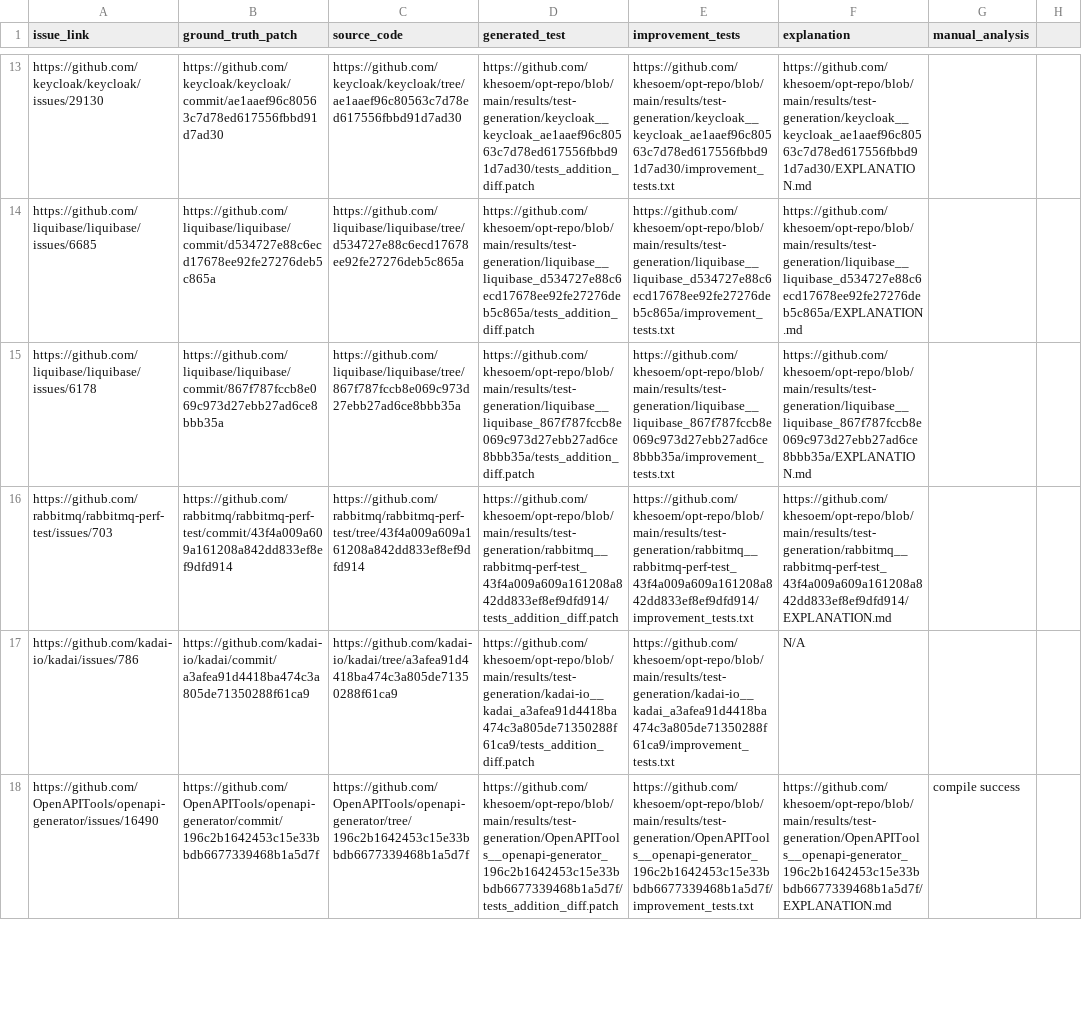
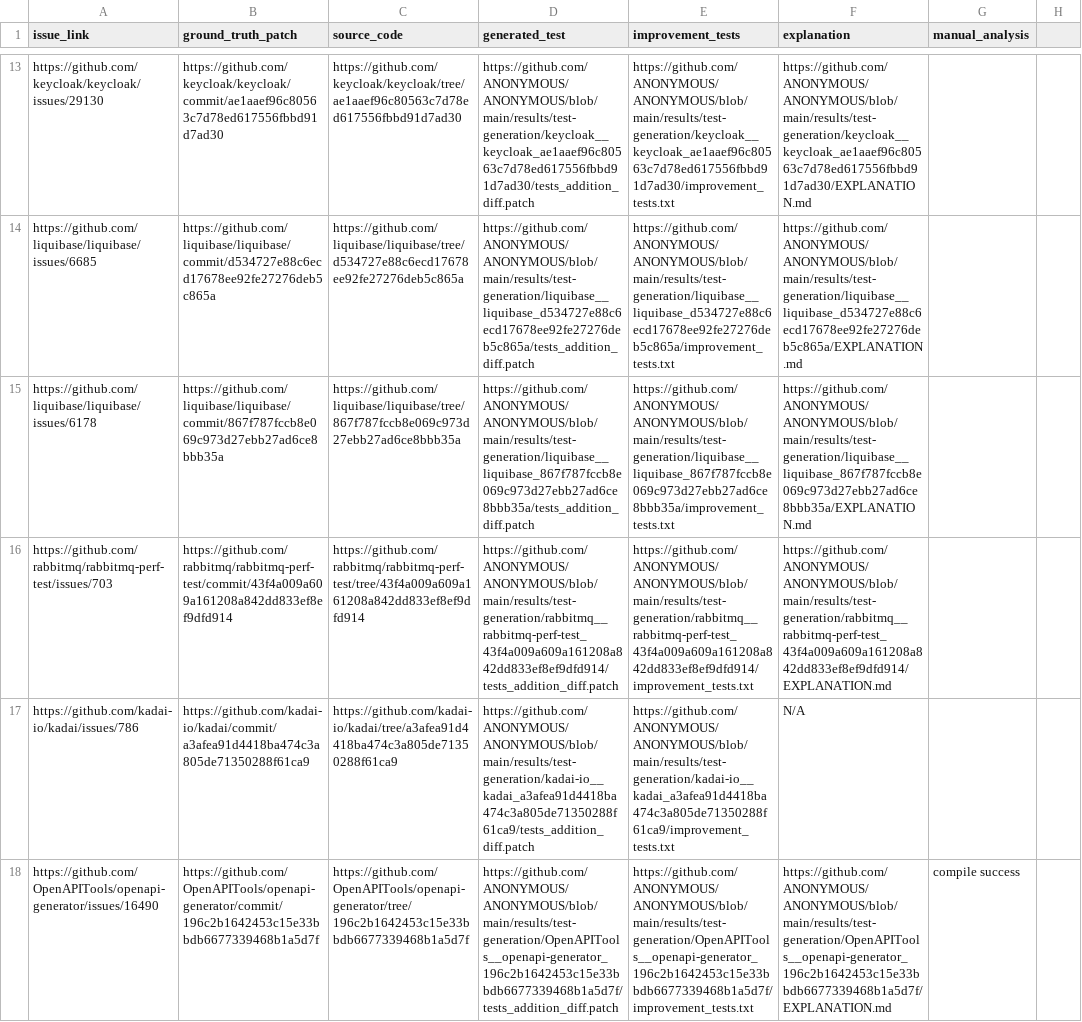
Before and after one commit to khesoem/opt-repo, a CSV file: results/manual_analysis/etip_detector_test_analysis.csv, drawn as a sheet; only a part is shown, gaps mark what is left out; the diff covers the shown part only; the diff names each change by its address in the sheet, - before the commit and + after, or states it on an @@ line.

```diff
--- a/results/manual_analysis/etip_detector_test_analysis.csv
+++ b/results/manual_analysis/etip_detector_test_analysis.csv
-D13 (generated_test): https://github.com/khesoem/opt-repo/blob/main/results/test-generation/keycloak__keycloak_ae1aaef96c80563c7d78ed617556fbbd91d7ad30/tests_addition_diff.patch
+D13 (generated_test): https://github.com/ANONYMOUS/ANONYMOUS/blob/main/results/test-generation/keycloak__keycloak_ae1aaef96c80563c7d78ed617556fbbd91d7ad30/tests_addition_diff.patch
-E13 (improvement_tests): https://github.com/khesoem/opt-repo/blob/main/results/test-generation/keycloak__keycloak_ae1aaef96c80563c7d78ed617556fbbd91d7ad30/improvement_tests.txt
+E13 (improvement_tests): https://github.com/ANONYMOUS/ANONYMOUS/blob/main/results/test-generation/keycloak__keycloak_ae1aaef96c80563c7d78ed617556fbbd91d7ad30/improvement_tests.txt
-F13 (explanation): https://github.com/khesoem/opt-repo/blob/main/results/test-generation/keycloak__keycloak_ae1aaef96c80563c7d78ed617556fbbd91d7ad30/EXPLANATION.md
+F13 (explanation): https://github.com/ANONYMOUS/ANONYMOUS/blob/main/results/test-generation/keycloak__keycloak_ae1aaef96c80563c7d78ed617556fbbd91d7ad30/EXPLANATION.md
-D14 (generated_test): https://github.com/khesoem/opt-repo/blob/main/results/test-generation/liquibase__liquibase_d534727e88c6ecd17678ee92fe27276deb5c865a/tests_addition_diff.patch
+D14 (generated_test): https://github.com/ANONYMOUS/ANONYMOUS/blob/main/results/test-generation/liquibase__liquibase_d534727e88c6ecd17678ee92fe27276deb5c865a/tests_addition_diff.patch
-E14 (improvement_tests): https://github.com/khesoem/opt-repo/blob/main/results/test-generation/liquibase__liquibase_d534727e88c6ecd17678ee92fe27276deb5c865a/improvement_tests.txt
+E14 (improvement_tests): https://github.com/ANONYMOUS/ANONYMOUS/blob/main/results/test-generation/liquibase__liquibase_d534727e88c6ecd17678ee92fe27276deb5c865a/improvement_tests.txt
-F14 (explanation): https://github.com/khesoem/opt-repo/blob/main/results/test-generation/liquibase__liquibase_d534727e88c6ecd17678ee92fe27276deb5c865a/EXPLANATION.md
+F14 (explanation): https://github.com/ANONYMOUS/ANONYMOUS/blob/main/results/test-generation/liquibase__liquibase_d534727e88c6ecd17678ee92fe27276deb5c865a/EXPLANATION.md
-D15 (generated_test): https://github.com/khesoem/opt-repo/blob/main/results/test-generation/liquibase__liquibase_867f787fccb8e069c973d27ebb27ad6ce8bbb35a/tests_addition_diff.patch
+D15 (generated_test): https://github.com/ANONYMOUS/ANONYMOUS/blob/main/results/test-generation/liquibase__liquibase_867f787fccb8e069c973d27ebb27ad6ce8bbb35a/tests_addition_diff.patch
-E15 (improvement_tests): https://github.com/khesoem/opt-repo/blob/main/results/test-generation/liquibase__liquibase_867f787fccb8e069c973d27ebb27ad6ce8bbb35a/improvement_tests.txt
+E15 (improvement_tests): https://github.com/ANONYMOUS/ANONYMOUS/blob/main/results/test-generation/liquibase__liquibase_867f787fccb8e069c973d27ebb27ad6ce8bbb35a/improvement_tests.txt
-F15 (explanation): https://github.com/khesoem/opt-repo/blob/main/results/test-generation/liquibase__liquibase_867f787fccb8e069c973d27ebb27ad6ce8bbb35a/EXPLANATION.md
+F15 (explanation): https://github.com/ANONYMOUS/ANONYMOUS/blob/main/results/test-generation/liquibase__liquibase_867f787fccb8e069c973d27ebb27ad6ce8bbb35a/EXPLANATION.md
-D16 (generated_test): https://github.com/khesoem/opt-repo/blob/main/results/test-generation/rabbitmq__rabbitmq-perf-test_43f4a009a609a161208a842dd833ef8ef9dfd914/tests_addition_diff.patch
+D16 (generated_test): https://github.com/ANONYMOUS/ANONYMOUS/blob/main/results/test-generation/rabbitmq__rabbitmq-perf-test_43f4a009a609a161208a842dd833ef8ef9dfd914/tests_addition_diff.patch
-E16 (improvement_tests): https://github.com/khesoem/opt-repo/blob/main/results/test-generation/rabbitmq__rabbitmq-perf-test_43f4a009a609a161208a842dd833ef8ef9dfd914/improvement_tests.txt
+E16 (improvement_tests): https://github.com/ANONYMOUS/ANONYMOUS/blob/main/results/test-generation/rabbitmq__rabbitmq-perf-test_43f4a009a609a161208a842dd833ef8ef9dfd914/improvement_tests.txt
-F16 (explanation): https://github.com/khesoem/opt-repo/blob/main/results/test-generation/rabbitmq__rabbitmq-perf-test_43f4a009a609a161208a842dd833ef8ef9dfd914/EXPLANATION.md
+F16 (explanation): https://github.com/ANONYMOUS/ANONYMOUS/blob/main/results/test-generation/rabbitmq__rabbitmq-perf-test_43f4a009a609a161208a842dd833ef8ef9dfd914/EXPLANATION.md
-D17 (generated_test): https://github.com/khesoem/opt-repo/blob/main/results/test-generation/kadai-io__kadai_a3afea91d4418ba474c3a805de71350288f61ca9/tests_addition_diff.patch
+D17 (generated_test): https://github.com/ANONYMOUS/ANONYMOUS/blob/main/results/test-generation/kadai-io__kadai_a3afea91d4418ba474c3a805de71350288f61ca9/tests_addition_diff.patch
-E17 (improvement_tests): https://github.com/khesoem/opt-repo/blob/main/results/test-generation/kadai-io__kadai_a3afea91d4418ba474c3a805de71350288f61ca9/improvement_tests.txt
+E17 (improvement_tests): https://github.com/ANONYMOUS/ANONYMOUS/blob/main/results/test-generation/kadai-io__kadai_a3afea91d4418ba474c3a805de71350288f61ca9/improvement_tests.txt
-D18 (generated_test): https://github.com/khesoem/opt-repo/blob/main/results/test-generation/OpenAPITools__openapi-generator_196c2b1642453c15e33bbdb6677339468b1a5d7f/tests_addition_diff.patch
+D18 (generated_test): https://github.com/ANONYMOUS/ANONYMOUS/blob/main/results/test-generation/OpenAPITools__openapi-generator_196c2b1642453c15e33bbdb6677339468b1a5d7f/tests_addition_diff.patch
-E18 (improvement_tests): https://github.com/khesoem/opt-repo/blob/main/results/test-generation/OpenAPITools__openapi-generator_196c2b1642453c15e33bbdb6677339468b1a5d7f/improvement_tests.txt
+E18 (improvement_tests): https://github.com/ANONYMOUS/ANONYMOUS/blob/main/results/test-generation/OpenAPITools__openapi-generator_196c2b1642453c15e33bbdb6677339468b1a5d7f/improvement_tests.txt
-F18 (explanation): https://github.com/khesoem/opt-repo/blob/main/results/test-generation/OpenAPITools__openapi-generator_196c2b1642453c15e33bbdb6677339468b1a5d7f/EXPLANATION.md
+F18 (explanation): https://github.com/ANONYMOUS/ANONYMOUS/blob/main/results/test-generation/OpenAPITools__openapi-generator_196c2b1642453c15e33bbdb6677339468b1a5d7f/EXPLANATION.md
```
Also changed, not shown: 132 edited cells elsewhere in this file, results/manual_analysis/generated-patch-manual_analysis.csv, results/manual_analysis/generated_patch_manual_analysis.csv, 10 other files.
